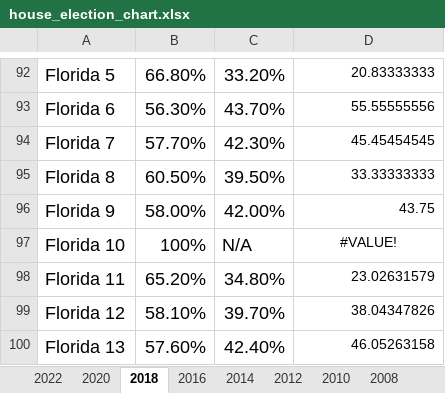
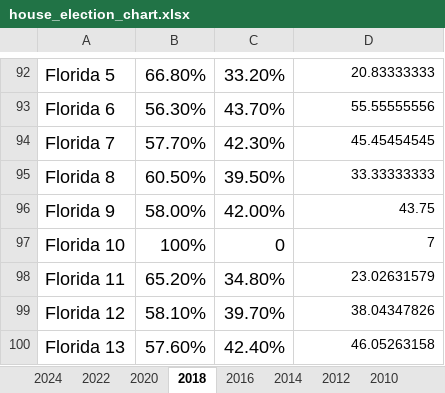
Before and after one commit to r03anurag/modeling-national-rla, an Excel workbook: house/house_election_chart.xlsx, sheet 2018, drawn as a sheet; only a part is shown, gaps mark what is left out; values as stored, in another font and other column widths than the file's, no borders; the diff covers the shown part only; the diff names each change by its address in the sheet, - before the commit and + after, or states it on an @@ line.

```diff
--- a/house/house_election_chart.xlsx (sheet 2018)
+++ b/house/house_election_chart.xlsx (sheet 2018)
+sheet tab: 2024
-C97: N/A
+C97: 0
-D97: #VALUE!
+D97: 7
-D97 alignment: center
+D97 alignment: right
```
Also changed, not shown: 16 edited cells and cell formats elsewhere in this sheet, sheet 2008, sheet 2022, sheet 2020, sheet 2006, sheet 2010, sheet 2012.
